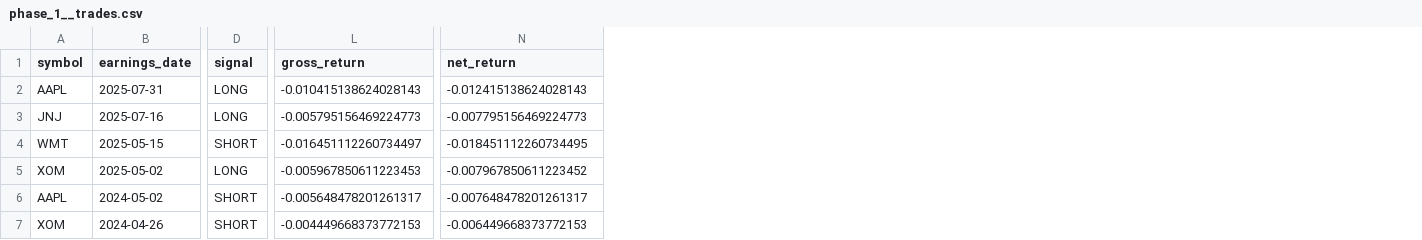
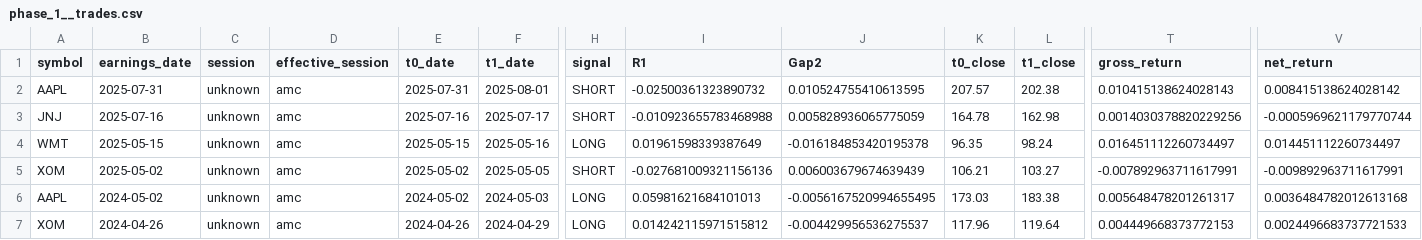
Before and after one commit to Elimiz21/Day-after-trading, a CSV file: data/exports/csv/phase_1__trades.csv, drawn as a sheet; only a part is shown, gaps mark what is left out; addresses are those after the commit; the diff covers the shown part only; the diff names each change by its address in the sheet, - before the commit and + after, or states it on an @@ line.

```diff
--- a/data/exports/csv/phase_1__trades.csv
+++ b/data/exports/csv/phase_1__trades.csv
+column C (session), rows 2-7: all unknown
+column D (effective_session), rows 2-7: all amc
+column E (t0_date), rows 2-7: 2025-07-31 | 2025-07-16 | 2025-05-15 | 2025-05-02 | 2024-05-02 | 2024-04-26
+column F (t1_date), rows 2-7: 2025-08-01 | 2025-07-17 | 2025-05-16 | 2025-05-05 | 2024-05-03 | 2024-04-29
+column I (R1), rows 2-7: -0.02500361323890732 | -0.010923655783468988 | 0.01961598339387649 | -0.027681009321156136 | 0.05981621684101013 | 0.014242115971515812
+column J (Gap2), rows 2-7: 0.010524755410613595 | 0.005828936065775059 | -0.016184853420195378 | 0.006003679674639439 | -0.0056167520994655495 | -0.004429956536275537
+column K (t0_close), rows 2-7: 207.57 | 164.78 | 96.35 | 106.21 | 173.03 | 117.96
+column L (t1_close), rows 2-7: 202.38 | 162.98 | 98.24 | 103.27 | 183.38 | 119.64
-H2:H3 (signal): LONG
+H2:H3 (signal): SHORT
-T2 (gross_return): -0.010415138624028143
+T2 (gross_return): 0.010415138624028143
-V2 (net_return): -0.012415138624028143
+V2 (net_return): 0.008415138624028142
-T3 (gross_return): -0.005795156469224773
+T3 (gross_return): 0.0014030378820229256
-V3 (net_return): -0.007795156469224773
+V3 (net_return): -0.0005969621179770744
-H4 (signal): SHORT
+H4 (signal): LONG
-T4 (gross_return): -0.016451112260734497
+T4 (gross_return): 0.016451112260734497
-V4 (net_return): -0.018451112260734495
+V4 (net_return): 0.014451112260734497
-H5 (signal): LONG
+H5 (signal): SHORT
-T5 (gross_return): -0.005967850611223453
+T5 (gross_return): -0.007892963711617991
-V5 (net_return): -0.007967850611223452
+V5 (net_return): -0.009892963711617991
-H6:H7 (signal): SHORT
+H6:H7 (signal): LONG
-T6 (gross_return): -0.005648478201261317
+T6 (gross_return): 0.005648478201261317
-V6 (net_return): -0.007648478201261317
+V6 (net_return): 0.0036484782012613168
-T7 (gross_return): -0.004449668373772153
+T7 (gross_return): 0.004449668373772153
-V7 (net_return): -0.006449668373772153
+V7 (net_return): 0.0024496683737721533
```
Also changed, not shown: 4 edited cells elsewhere in this file, data/exports/csv/phase_1__signals.csv, 8 other files.
